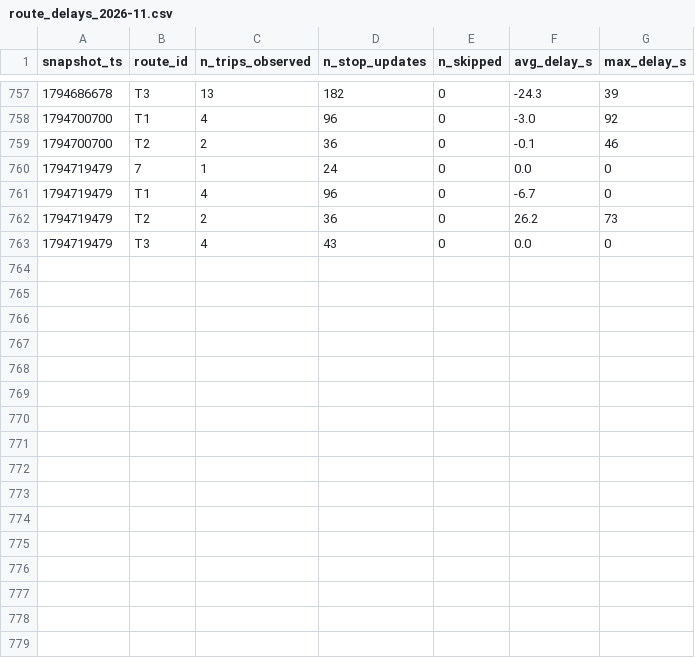
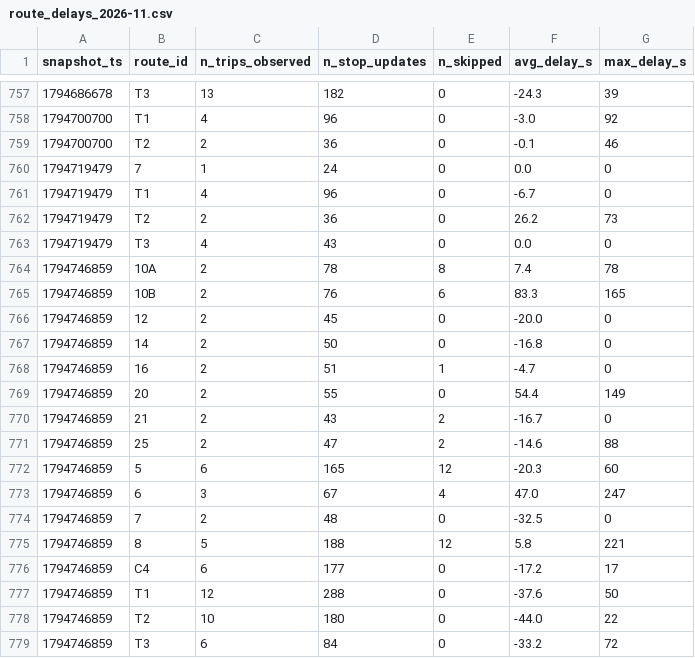
Before and after one commit to MoquereauClement/smart-mobility-lemans, a CSV file: data/history/route_delays_2026-11.csv, drawn as a sheet; only a part is shown, gaps mark what is left out; the diff names each change by its address in the sheet, - before the commit and + after, or states it on an @@ line.

```diff
--- a/data/history/route_delays_2026-11.csv
+++ b/data/history/route_delays_2026-11.csv
+row 764: 1794746859 | 10A | 2 | 78 | 8 | 7.4 | 78
+row 765: 1794746859 | 10B | 2 | 76 | 6 | 83.3 | 165
+row 766: 1794746859 | 12 | 2 | 45 | 0 | -20.0 | 0
+row 767: 1794746859 | 14 | 2 | 50 | 0 | -16.8 | 0
+row 768: 1794746859 | 16 | 2 | 51 | 1 | -4.7 | 0
+row 769: 1794746859 | 20 | 2 | 55 | 0 | 54.4 | 149
+row 770: 1794746859 | 21 | 2 | 43 | 2 | -16.7 | 0
+row 771: 1794746859 | 25 | 2 | 47 | 2 | -14.6 | 88
+row 772: 1794746859 | 5 | 6 | 165 | 12 | -20.3 | 60
+row 773: 1794746859 | 6 | 3 | 67 | 4 | 47.0 | 247
+row 774: 1794746859 | 7 | 2 | 48 | 0 | -32.5 | 0
+row 775: 1794746859 | 8 | 5 | 188 | 12 | 5.8 | 221
+row 776: 1794746859 | C4 | 6 | 177 | 0 | -17.2 | 17
+row 777: 1794746859 | T1 | 12 | 288 | 0 | -37.6 | 50
+row 778: 1794746859 | T2 | 10 | 180 | 0 | -44.0 | 22
+row 779: 1794746859 | T3 | 6 | 84 | 0 | -33.2 | 72
```
Also changed, not shown: 1 other file.
